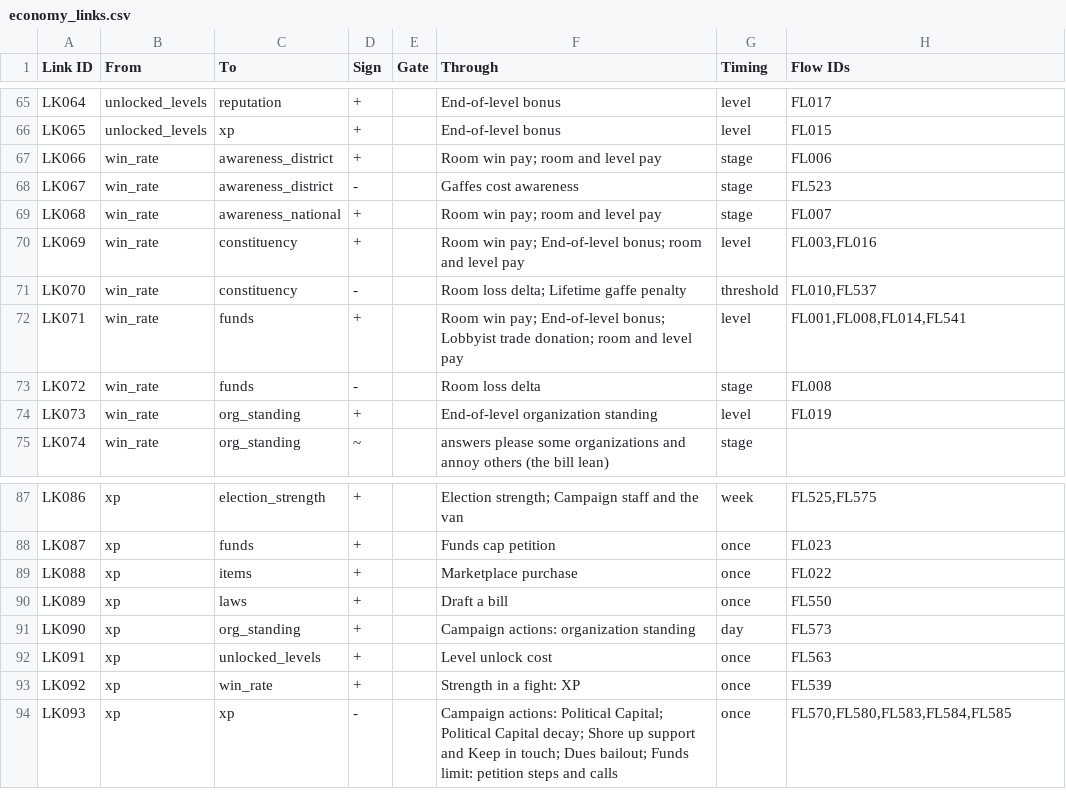
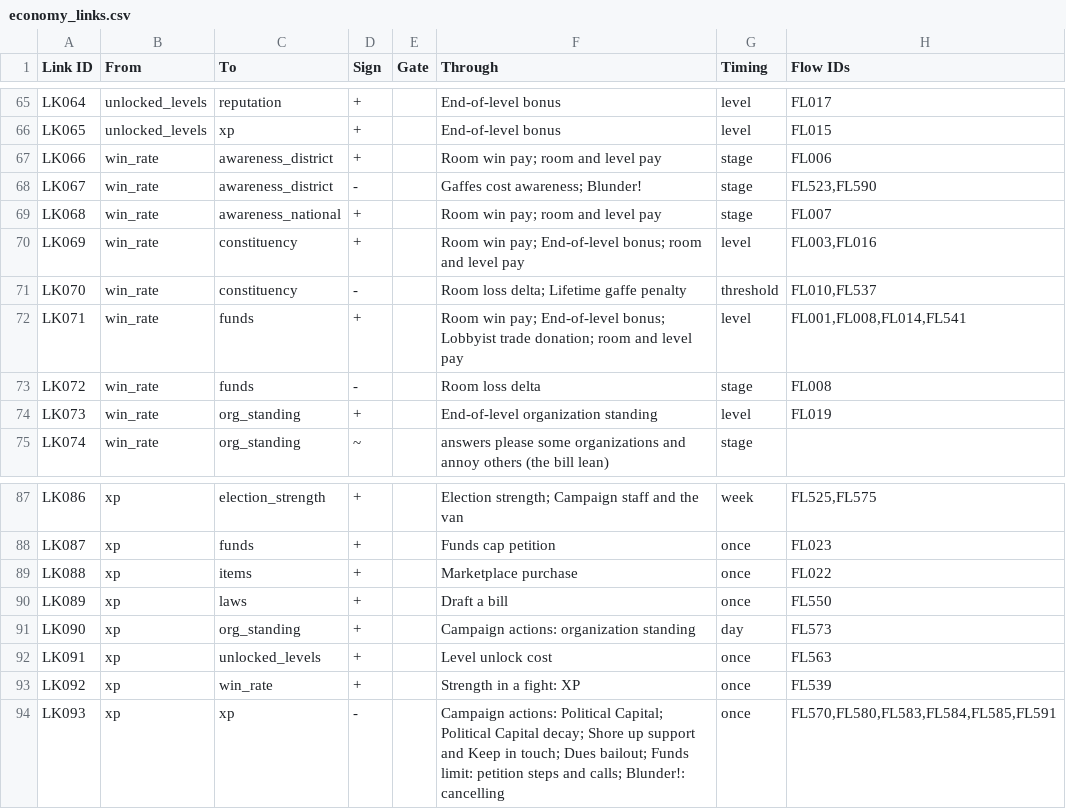
Before and after one commit to Lotusmonogatari/CoP-Deckbuilder, a CSV file: design/economy/economy_links.csv, drawn as a sheet; only a part is shown, gaps mark what is left out.

```diff
--- a/design/economy/economy_links.csv
+++ b/design/economy/economy_links.csv
@@ -67,3 +67,3 @@ LK065,unlocked_levels,xp,+,,End-of-level bonus,level,FL015
 LK066,win_rate,awareness_district,+,,Room win pay; room and level pay,stage,FL006
-LK067,win_rate,awareness_district,-,,Gaffes cost awareness,stage,FL523
+LK067,win_rate,awareness_district,-,,Gaffes cost awareness; Blunder!,stage,"FL523,FL590"
 LK068,win_rate,awareness_national,+,,Room win pay; room and level pay,stage,FL007
@@ -93,2 +93,2 @@ LK091,xp,unlocked_levels,+,,Level unlock cost,once,FL563
 LK092,xp,win_rate,+,,Strength in a fight: XP,once,FL539
-LK093,xp,xp,-,,Campaign actions: Political Capital; Political Capital decay; Shore up support and Keep in touch; Dues bailout; Funds limit: petition steps and calls,once,"FL570,FL580,FL583,FL584,FL585"
+LK093,xp,xp,-,,Campaign actions: Political Capital; Political Capital decay; Shore up support and Keep in touch; Dues bailout; Funds limit: petition steps and calls; Blunder!: cancelling,once,"FL570,FL580,FL583,FL584,FL585,FL591"
```
Also changed, not shown: design/economy/economy_catalog.csv, design/economy/economy_flows_manual.csv, 22 other files.
